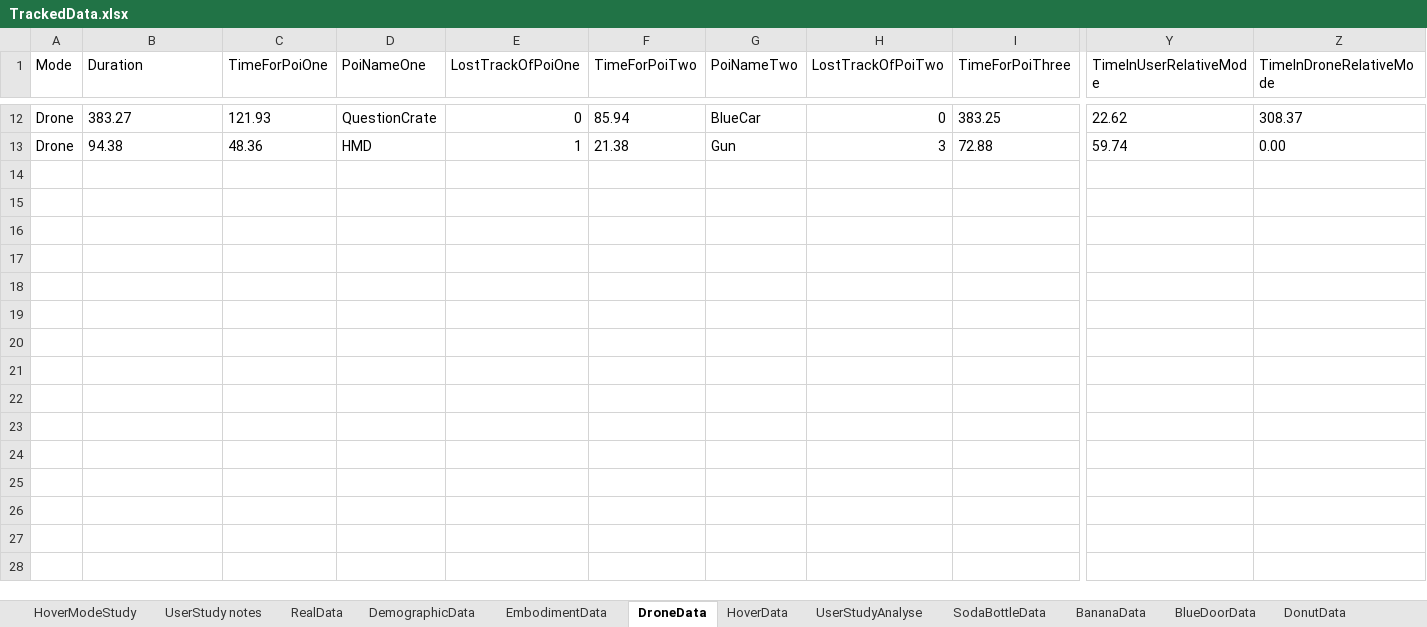
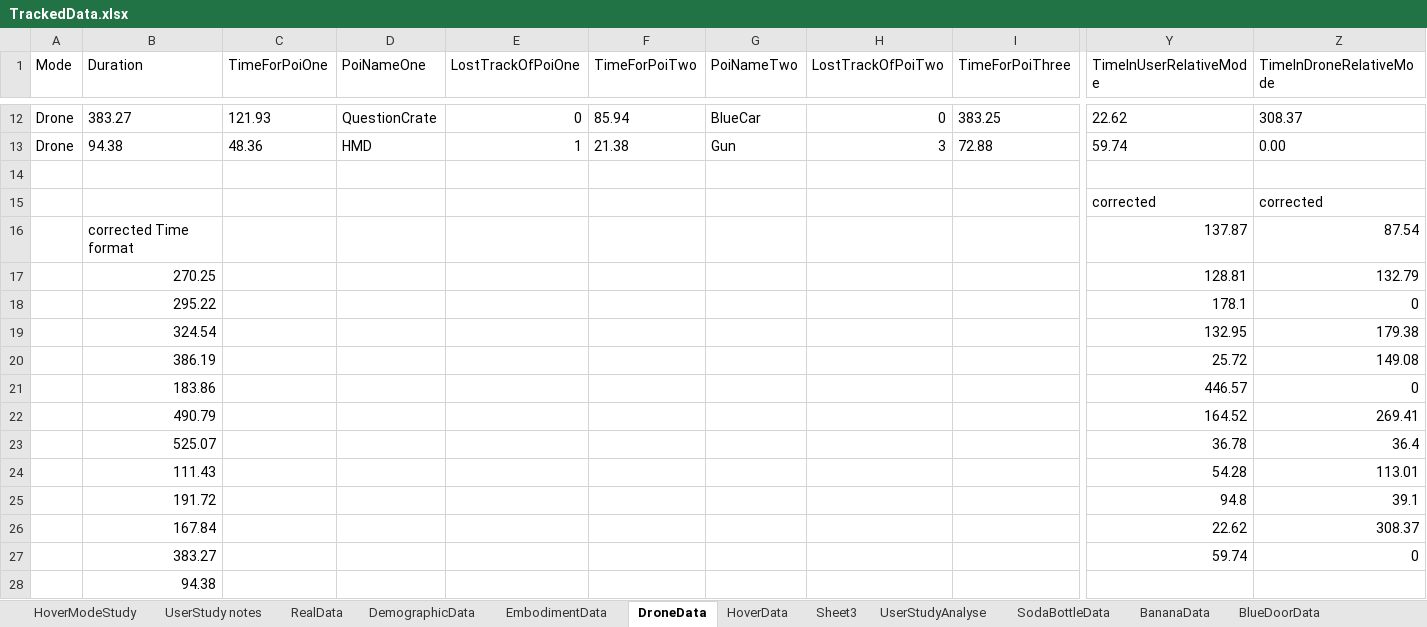
Before and after one commit to dmaerzendorfer/masterThesis, an Excel workbook: ResearchDiary/Questionnaires/TrackedData.xlsx, sheet DroneData, drawn as a sheet; only a part is shown, gaps mark what is left out; values as stored, in another font and other column widths than the file's, no borders; conditional formats not drawn; rows hold the shown columns only; the diff names each change by its address in the sheet, - before the commit and + after, or states it on an @@ line.

```diff
--- a/ResearchDiary/Questionnaires/TrackedData.xlsx (sheet DroneData)
+++ b/ResearchDiary/Questionnaires/TrackedData.xlsx (sheet DroneData)
+sheet tab: Sheet3
+row 14: (empty)
+row 15:  |  |  |  |  |  |  |  |  | corrected | corrected
+row 16:  | corrected Time format |  |  |  |  |  |  |  | 137.87 | 87.54
+row 17:  | 270.25 |  |  |  |  |  |  |  | 128.81 | 132.79
+row 18:  | 295.22 |  |  |  |  |  |  |  | 178.1 | 0
+row 19:  | 324.54 |  |  |  |  |  |  |  | 132.95 | 179.38
+row 20:  | 386.19 |  |  |  |  |  |  |  | 25.72 | 149.08
+row 21:  | 183.86 |  |  |  |  |  |  |  | 446.57 | 0
+row 22:  | 490.79 |  |  |  |  |  |  |  | 164.52 | 269.41
+row 23:  | 525.07 |  |  |  |  |  |  |  | 36.78 | 36.4
+row 24:  | 111.43 |  |  |  |  |  |  |  | 54.28 | 113.01
+row 25:  | 191.72 |  |  |  |  |  |  |  | 94.8 | 39.1
+row 26:  | 167.84 |  |  |  |  |  |  |  | 22.62 | 308.37
+row 27:  | 383.27 |  |  |  |  |  |  |  | 59.74 | 0
+row 28:  | 94.38
```
Also changed, not shown: sheet EmbodimentData, sheet UserStudyAnalyse, sheet HoverData, charts or pictures, ResearchDiary/Questionnaires/NASA-TLX-Calculator.xlsx, ResearchDiary/Questionnaires/sus_evaluate_template.xlsx, 17 other files.
